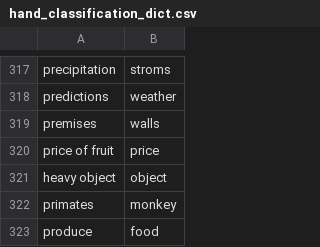
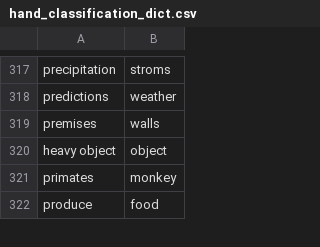
Before and after one commit to mhtess/comparison-class, a CSV file: data/class-elicitation-prereg-final/hand_classification_dict.csv, drawn as a sheet; only a part is shown, gaps mark what is left out.

Commit message:
more accurate scale response filtering

```diff
--- a/data/class-elicitation-prereg-final/hand_classification_dict.csv
+++ b/data/class-elicitation-prereg-final/hand_classification_dict.csv
@@ -319,3 +319,2 @@ predictions,weather
 premises,walls
-price of fruit,price
 heavy object,object
```
